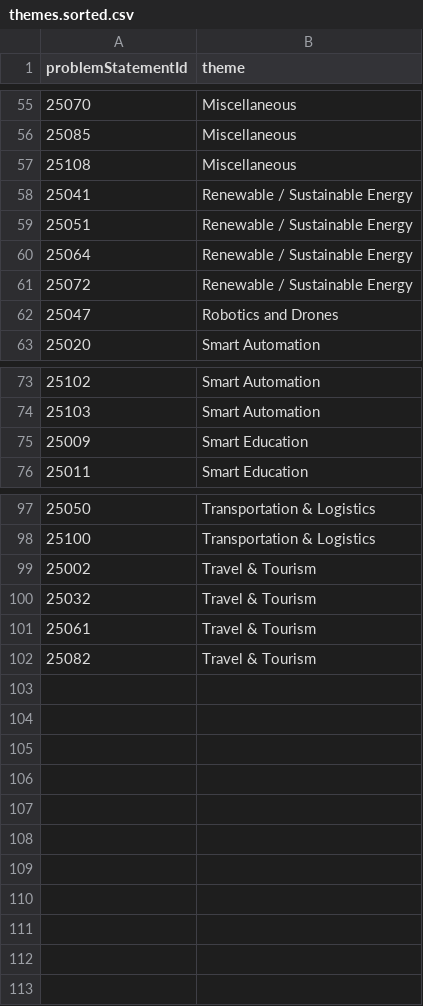
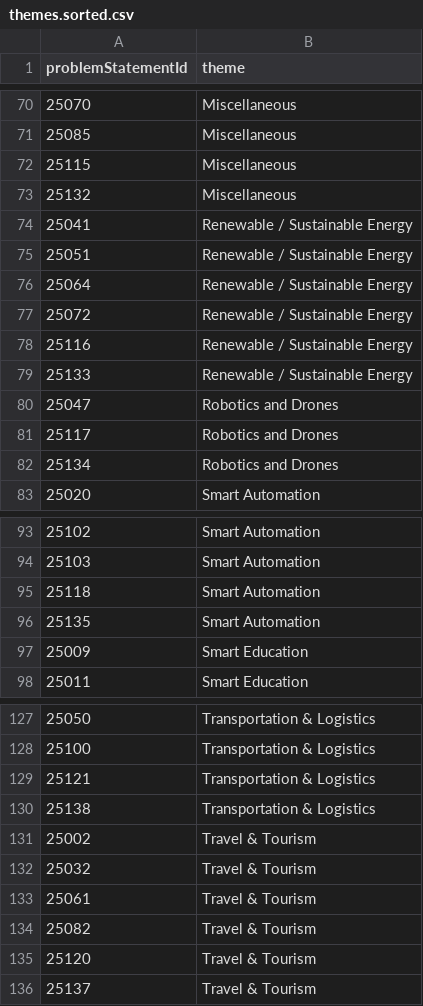
Before and after one commit to mito-1315/panel-splitter, a CSV file: themes.sorted.csv, drawn as a sheet; only a part is shown, gaps mark what is left out; the diff covers the shown part only.

Commit message:
Automation Done [v2.0]

```diff
--- a/themes.sorted.csv
+++ b/themes.sorted.csv
@@ -56,3 +71,4 @@ problemStatementId,theme
 25085,Miscellaneous
-25108,Miscellaneous
+25115,Miscellaneous
+25132,Miscellaneous
 25041,Renewable / Sustainable Energy
@@ -61,3 +77,7 @@ problemStatementId,theme
 25072,Renewable / Sustainable Energy
+25116,Renewable / Sustainable Energy
+25133,Renewable / Sustainable Energy
 25047,Robotics and Drones
+25117,Robotics and Drones
+25134,Robotics and Drones
 25020,Smart Automation
@@ -74,2 +94,4 @@ problemStatementId,theme
 25103,Smart Automation
+25118,Smart Automation
+25135,Smart Automation
 25009,Smart Education
@@ -98,2 +128,4 @@ problemStatementId,theme
 25100,Transportation & Logistics
+25121,Transportation & Logistics
+25138,Transportation & Logistics
 25002,Travel & Tourism
@@ -102 +134,3 @@ problemStatementId,theme
 25082,Travel & Tourism
+25120,Travel & Tourism
+25137,Travel & Tourism
```
Also changed, not shown: 23 added rows and 16 edited cells elsewhere in this file, themes.csv, themes.master.csv, 14 other files.
